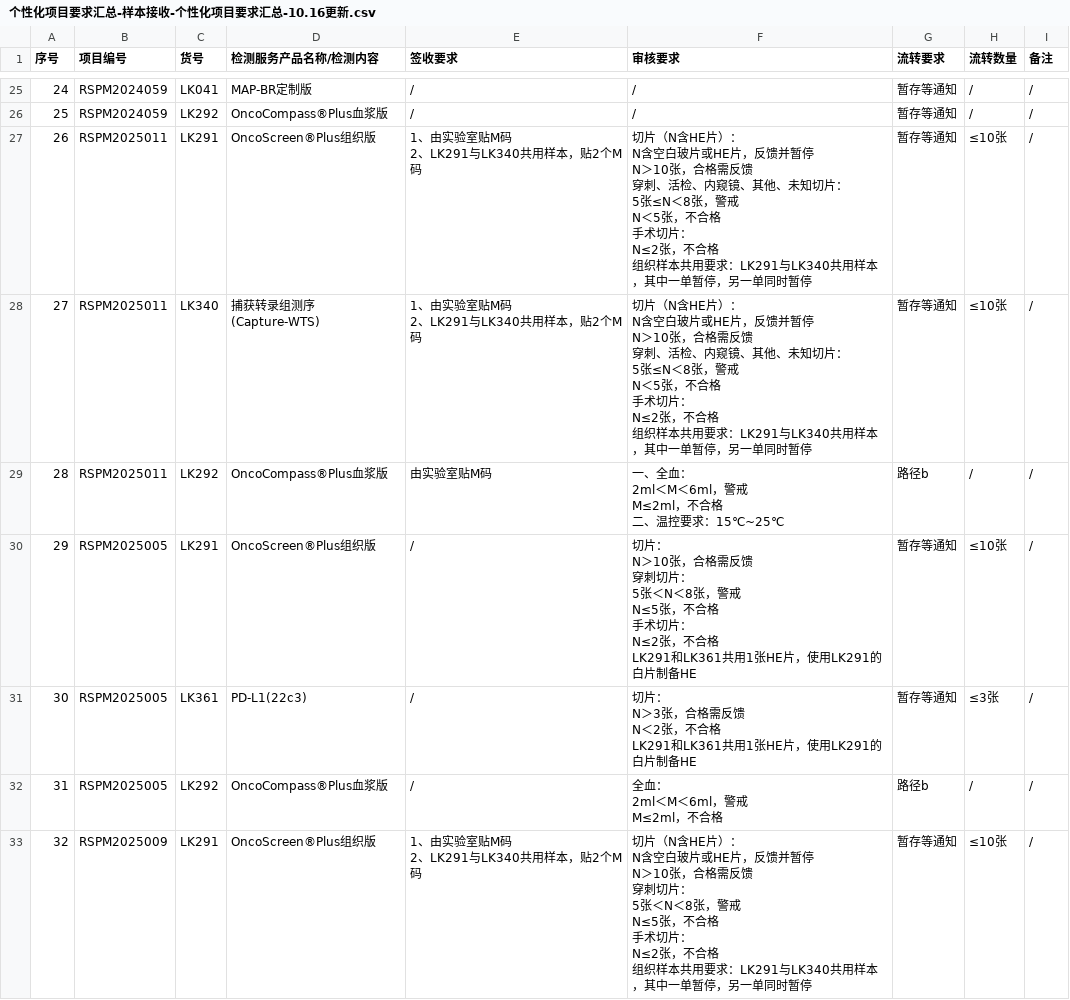
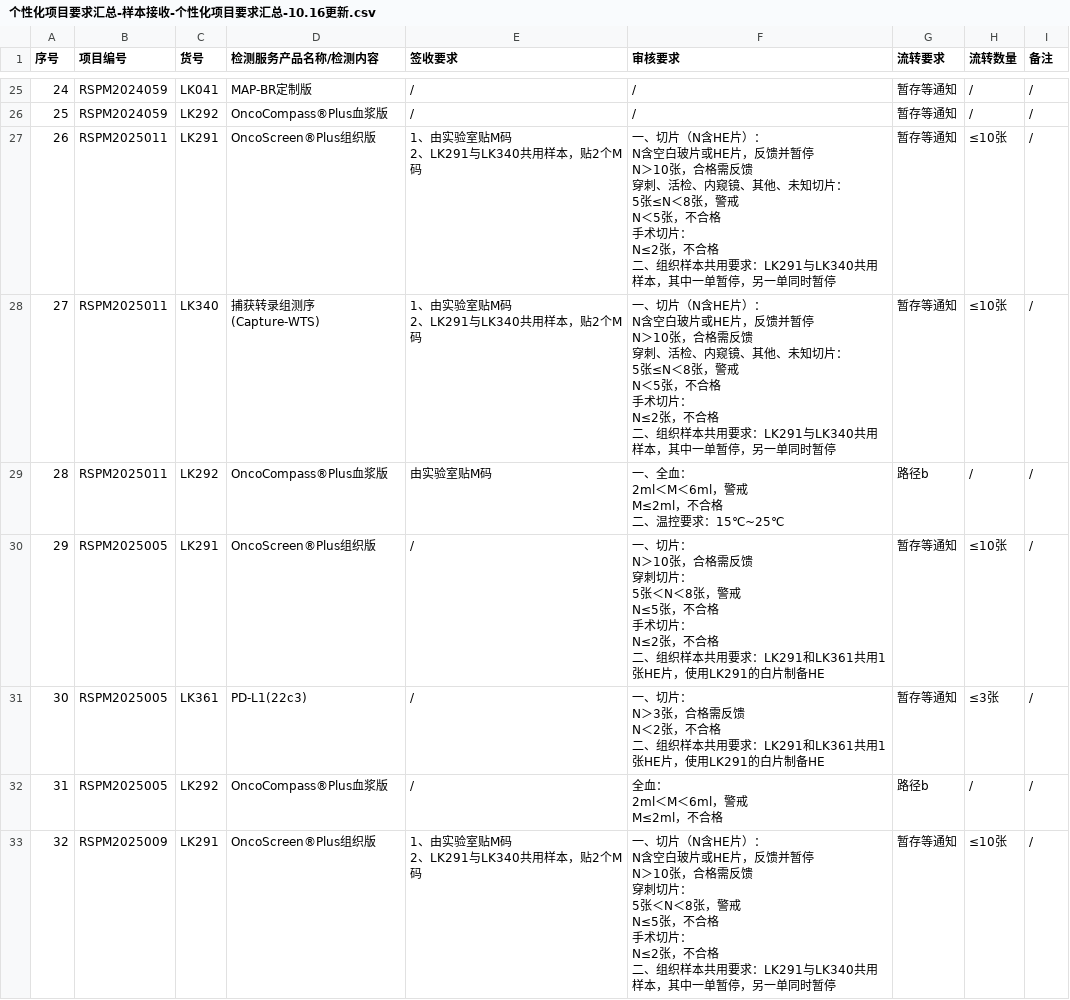
Before and after one commit to sy2924/project-qc-data, a CSV file: 个性化项目要求汇总-样本接收-个性化项目要求汇总-10.16更新.csv, drawn as a sheet; only a part is shown, gaps mark what is left out; ↵ is a line break in a cell; the diff covers the shown part only; the diff names each change by its address in the sheet, - before the commit and + after, or states it on an @@ line.

```diff
--- a/个性化项目要求汇总-样本接收-个性化项目要求汇总-10.16更新.csv
+++ b/个性化项目要求汇总-样本接收-个性化项目要求汇总-10.16更新.csv
-F27:F28 (审核要求): 切片（N含HE片）： ↵ N含空白玻片或HE片，反馈并暂停 ↵ N＞10张，合格需反馈 ↵ 穿刺、活检、内窥镜、其他、未知切片： ↵ 5张≤N＜8张，警戒 ↵ N＜5张，不合格 ↵ 手术切片： ↵ N≤2张，不合格 ↵ 组织样本…
+F27:F28 (审核要求): 一、切片（N含HE片）： ↵ N含空白玻片或HE片，反馈并暂停 ↵ N＞10张，合格需反馈 ↵ 穿刺、活检、内窥镜、其他、未知切片： ↵ 5张≤N＜8张，警戒 ↵ N＜5张，不合格 ↵ 手术切片： ↵ N≤2张，不合格 ↵ 二、组织样本…
-F30 (审核要求): 切片： ↵ N＞10张，合格需反馈 ↵ 穿刺切片： ↵ 5张＜N＜8张，警戒 ↵ N≤5张，不合格 ↵ 手术切片： ↵ N≤2张，不合格 ↵ LK291和LK361共…
+F30 (审核要求): 一、切片： ↵ N＞10张，合格需反馈 ↵ 穿刺切片： ↵ 5张＜N＜8张，警戒 ↵ N≤5张，不合格 ↵ 手术切片： ↵ N≤2张，不合格 ↵ 二、组织样本共用要求：LK291和LK361共…
-F31 (审核要求): 切片： ↵ N＞3张，合格需反馈 ↵ N＜2张，不合格 ↵ LK291和LK361共…
+F31 (审核要求): 一、切片： ↵ N＞3张，合格需反馈 ↵ N＜2张，不合格 ↵ 二、组织样本共用要求：LK291和LK361共…
-F33 (审核要求): 切片（N含HE片）： ↵ N含空白玻片或HE片，反馈并暂停 ↵ N＞10张，合格需反馈 ↵ 穿刺切片： ↵ 5张＜N＜8张，警戒 ↵ N≤5张，不合格 ↵ 手术切片： ↵ N≤2张，不合格 ↵ 组织样本…
+F33 (审核要求): 一、切片（N含HE片）： ↵ N含空白玻片或HE片，反馈并暂停 ↵ N＞10张，合格需反馈 ↵ 穿刺切片： ↵ 5张＜N＜8张，警戒 ↵ N≤5张，不合格 ↵ 手术切片： ↵ N≤2张，不合格 ↵ 二、组织样本…
```
Also changed, not shown: 12 added rows, 1 moved row and 23 edited cells elsewhere in this file.
